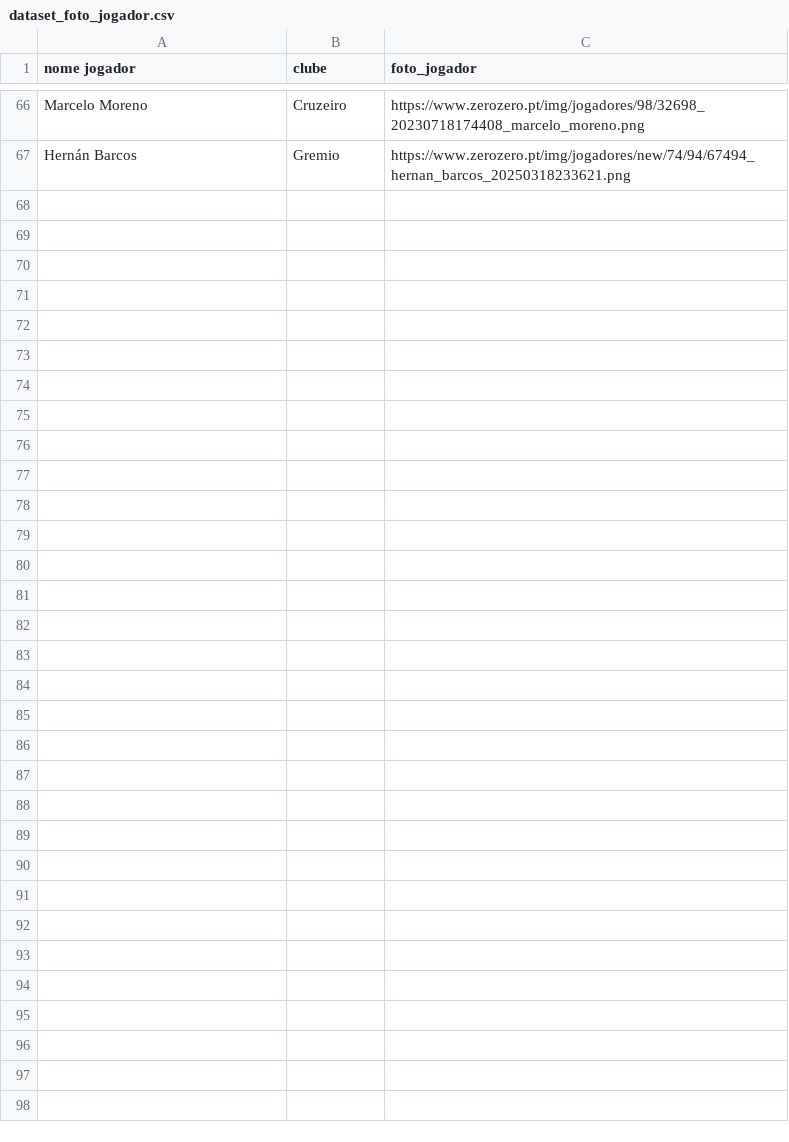
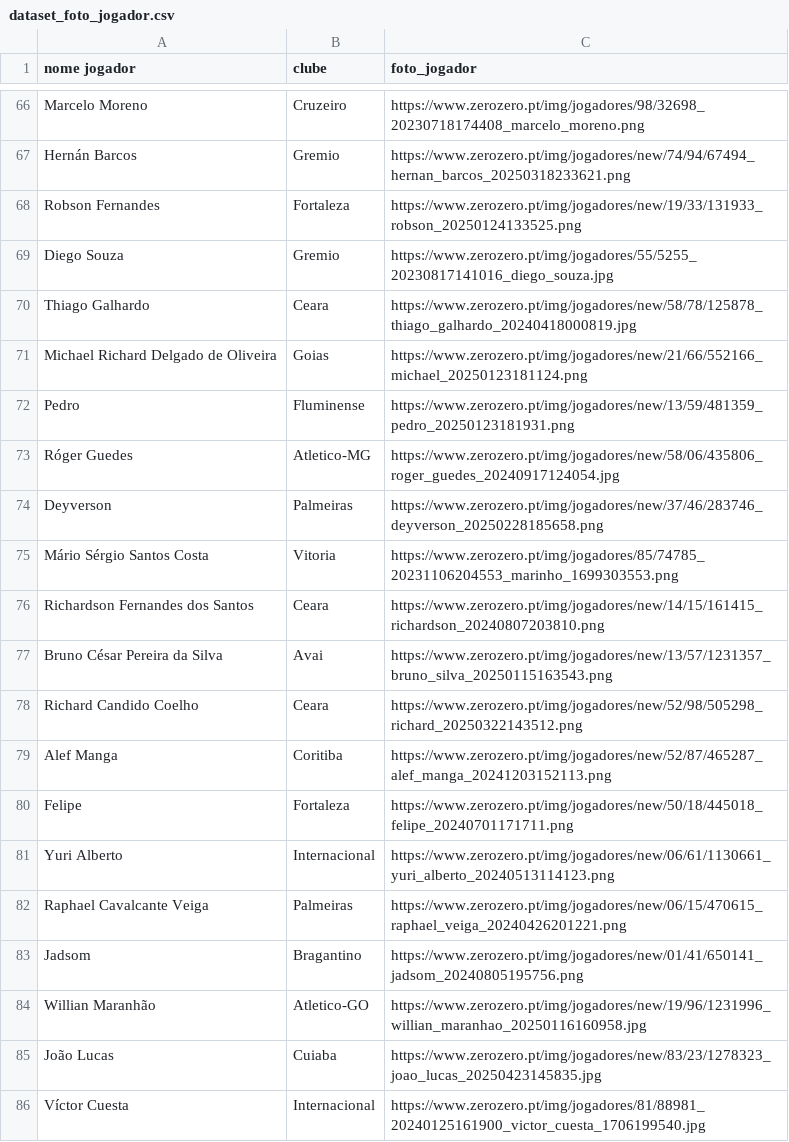
Before and after one commit to mvbfontes/powerbi_datadriven_futebol, a CSV file: Dados/dataset_foto_jogador.csv, drawn as a sheet; only a part is shown, gaps mark what is left out; the diff names each change by its address in the sheet, - before the commit and + after, or states it on an @@ line.

Commit message:
Update dataset_foto_jogador.csv

```diff
--- a/Dados/dataset_foto_jogador.csv
+++ b/Dados/dataset_foto_jogador.csv
+row 68: Robson Fernandes | Fortaleza | https://www.zerozero.pt/img/jogadores/new/19/33/131933_robson_20250124133525.png
+row 69: Diego Souza | Gremio | https://www.zerozero.pt/img/jogadores/55/5255_20230817141016_diego_souza.jpg
+row 70: Thiago Galhardo | Ceara | https://www.zerozero.pt/img/jogadores/new/58/78/125878_thiago_galhardo_20240418000819.jpg
+row 71: Michael Richard Delgado de Oliveira | Goias | https://www.zerozero.pt/img/jogadores/new/21/66/552166_michael_20250123181124.png
+row 72: Pedro | Fluminense | https://www.zerozero.pt/img/jogadores/new/13/59/481359_pedro_20250123181931.png
+row 73: Róger Guedes | Atletico-MG | https://www.zerozero.pt/img/jogadores/new/58/06/435806_roger_guedes_20240917124054.jpg
+row 74: Deyverson | Palmeiras | https://www.zerozero.pt/img/jogadores/new/37/46/283746_deyverson_20250228185658.png
+row 75: Mário Sérgio Santos Costa | Vitoria | https://www.zerozero.pt/img/jogadores/85/74785_20231106204553_marinho_1699303553.png
+row 76: Richardson Fernandes dos Santos | Ceara | https://www.zerozero.pt/img/jogadores/new/14/15/161415_richardson_20240807203810.png
+row 77: Bruno César Pereira da Silva | Avai | https://www.zerozero.pt/img/jogadores/new/13/57/1231357_bruno_silva_20250115163543.png
+row 78: Richard Candido Coelho | Ceara | https://www.zerozero.pt/img/jogadores/new/52/98/505298_richard_20250322143512.png
+row 79: Alef Manga | Coritiba | https://www.zerozero.pt/img/jogadores/new/52/87/465287_alef_manga_20241203152113.png
+row 80: Felipe | Fortaleza | https://www.zerozero.pt/img/jogadores/new/50/18/445018_felipe_20240701171711.png
+row 81: Yuri Alberto | Internacional | https://www.zerozero.pt/img/jogadores/new/06/61/1130661_yuri_alberto_20240513114123.png
+row 82: Raphael Cavalcante Veiga | Palmeiras | https://www.zerozero.pt/img/jogadores/new/06/15/470615_raphael_veiga_20240426201221.png
+row 83: Jadsom | Bragantino | https://www.zerozero.pt/img/jogadores/new/01/41/650141_jadsom_20240805195756.png
+row 84: Willian Maranhão | Atletico-GO | https://www.zerozero.pt/img/jogadores/new/19/96/1231996_willian_maranhao_20250116160958.jpg
+row 85: João Lucas | Cuiaba | https://www.zerozero.pt/img/jogadores/new/83/23/1278323_joao_lucas_20250423145835.jpg
+row 86: Víctor Cuesta | Internacional | https://www.zerozero.pt/img/jogadores/81/88981_20240125161900_victor_cuesta_1706199540.jpg
```
